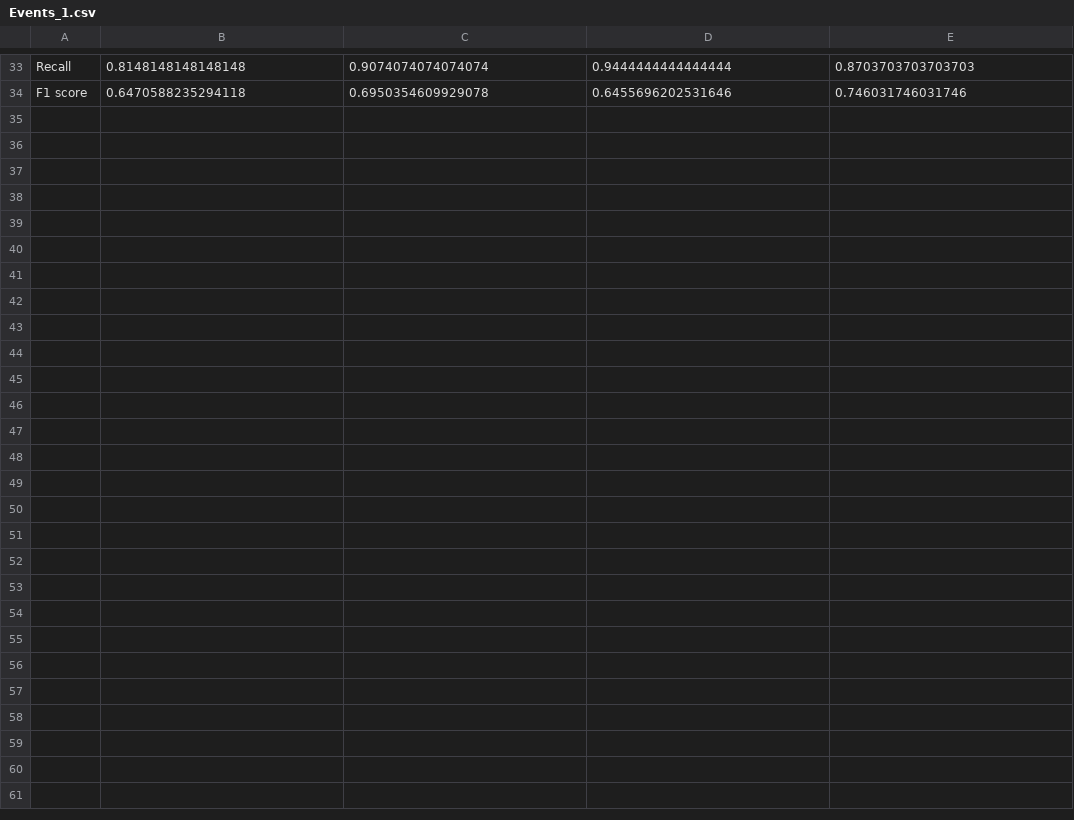
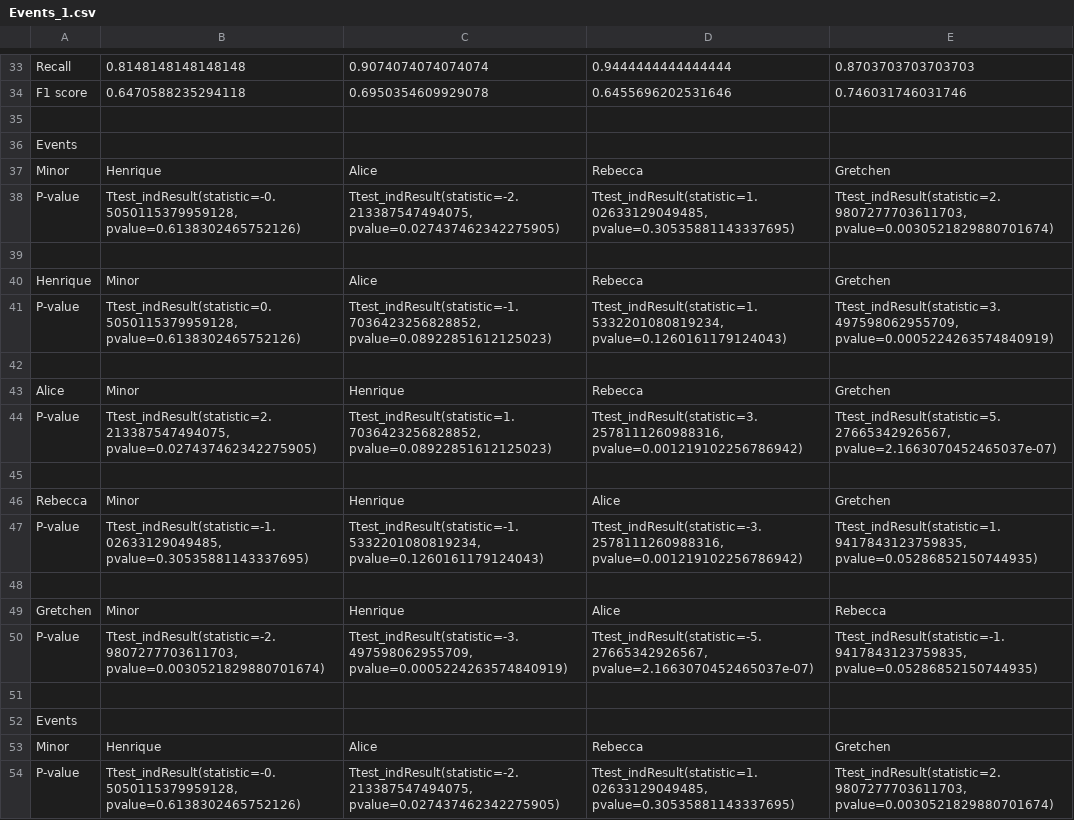
Before and after one commit to tetherless-world/mcs-formalizations, a CSV file: txt_classification/results/Events_1.csv, drawn as a sheet; only a part is shown, gaps mark what is left out; the diff covers the shown part only; the diff names each change by its address in the sheet, - before the commit and + after, or states it on an @@ line.

```diff
--- a/txt_classification/results/Events_1.csv
+++ b/txt_classification/results/Events_1.csv
+row 35: (empty)
+row 36: Events
+row 37: Minor | Henrique | Alice | Rebecca | Gretchen
+row 38: P-value | Ttest_indResult(statistic=-0.5050115379959128, pvalue=0.6138302465752126) | Ttest_indResult(statistic=-2.213387547494075, pvalue=0.027437462342275905) | Ttest_indResult(statistic=1.02633129049485, pvalue=0.30535881143337695) | Ttest_indResult(statistic=2.9807277703611703, pvalue=0.0030521829880701674)
+row 39: (empty)
+row 40: Henrique | Minor | Alice | Rebecca | Gretchen
+row 41: P-value | Ttest_indResult(statistic=0.5050115379959128, pvalue=0.6138302465752126) | Ttest_indResult(statistic=-1.7036423256828852, pvalue=0.08922851612125023) | Ttest_indResult(statistic=1.5332201080819234, pvalue=0.1260161179124043) | Ttest_indResult(statistic=3.497598062955709, pvalue=0.0005224263574840919)
+row 42: (empty)
+row 43: Alice | Minor | Henrique | Rebecca | Gretchen
+row 44: P-value | Ttest_indResult(statistic=2.213387547494075, pvalue=0.027437462342275905) | Ttest_indResult(statistic=1.7036423256828852, pvalue=0.08922851612125023) | Ttest_indResult(statistic=3.2578111260988316, pvalue=0.001219102256786942) | Ttest_indResult(statistic=5.27665342926567, pvalue=2.1663070452465037e-07)
+row 45: (empty)
+row 46: Rebecca | Minor | Henrique | Alice | Gretchen
+row 47: P-value | Ttest_indResult(statistic=-1.02633129049485, pvalue=0.30535881143337695) | Ttest_indResult(statistic=-1.5332201080819234, pvalue=0.1260161179124043) | Ttest_indResult(statistic=-3.2578111260988316, pvalue=0.001219102256786942) | Ttest_indResult(statistic=1.9417843123759835, pvalue=0.05286852150744935)
+row 48: (empty)
+row 49: Gretchen | Minor | Henrique | Alice | Rebecca
+row 50: P-value | Ttest_indResult(statistic=-2.9807277703611703, pvalue=0.0030521829880701674) | Ttest_indResult(statistic=-3.497598062955709, pvalue=0.0005224263574840919) | Ttest_indResult(statistic=-5.27665342926567, pvalue=2.1663070452465037e-07) | Ttest_indResult(statistic=-1.9417843123759835, pvalue=0.05286852150744935)
+row 51: (empty)
+row 52: Events
+row 53: Minor | Henrique | Alice | Rebecca | Gretchen
+row 54: P-value | Ttest_indResult(statistic=-0.5050115379959128, pvalue=0.6138302465752126) | Ttest_indResult(statistic=-2.213387547494075, pvalue=0.027437462342275905) | Ttest_indResult(statistic=1.02633129049485, pvalue=0.30535881143337695) | Ttest_indResult(statistic=2.9807277703611703, pvalue=0.0030521829880701674)
```
Also changed, not shown: 12 added rows elsewhere in this file, txt_classification/results/Classes-and-Instances_1.csv, txt_classification/results/Sets_1.csv, 57 other files.
